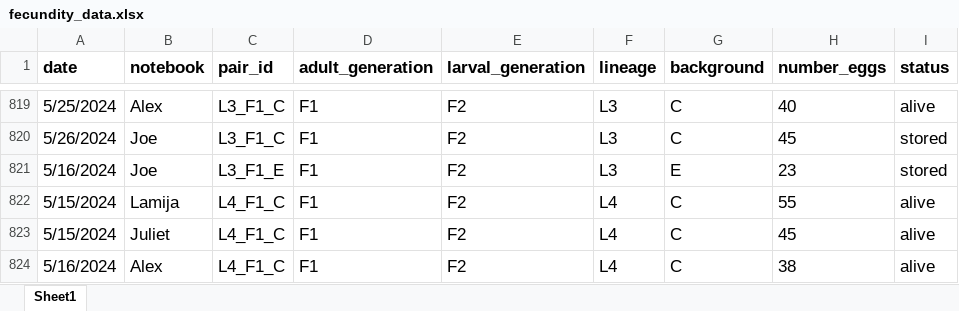
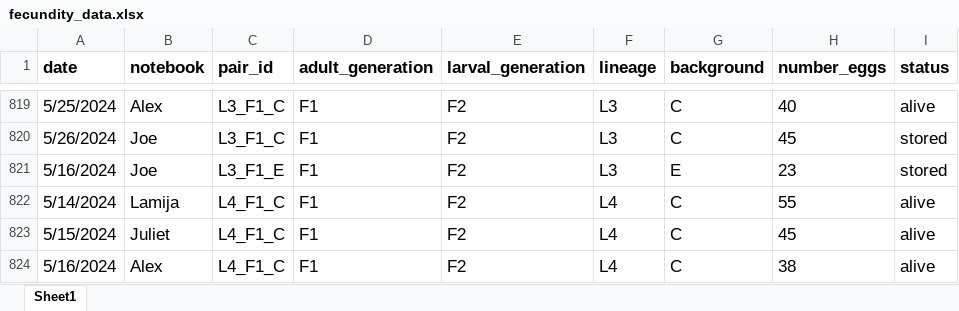
Before and after one commit to jcg5g9/CPB_Phenotype, an Excel workbook: raw_data/fecundity_data.xlsx, sheet Sheet1, drawn as a sheet; only a part is shown, gaps mark what is left out; values as stored, in another font and other column widths than the file's, no borders; the diff names each change by its address in the sheet, - before the commit and + after, or states it on an @@ line.

Commit message:
re-did fecundity summary

```diff
--- a/raw_data/fecundity_data.xlsx (sheet Sheet1)
+++ b/raw_data/fecundity_data.xlsx (sheet Sheet1)
-A822 (date): 5/15/2024
+A822 (date): 5/14/2024
```
Also changed, not shown: 3 other files.
